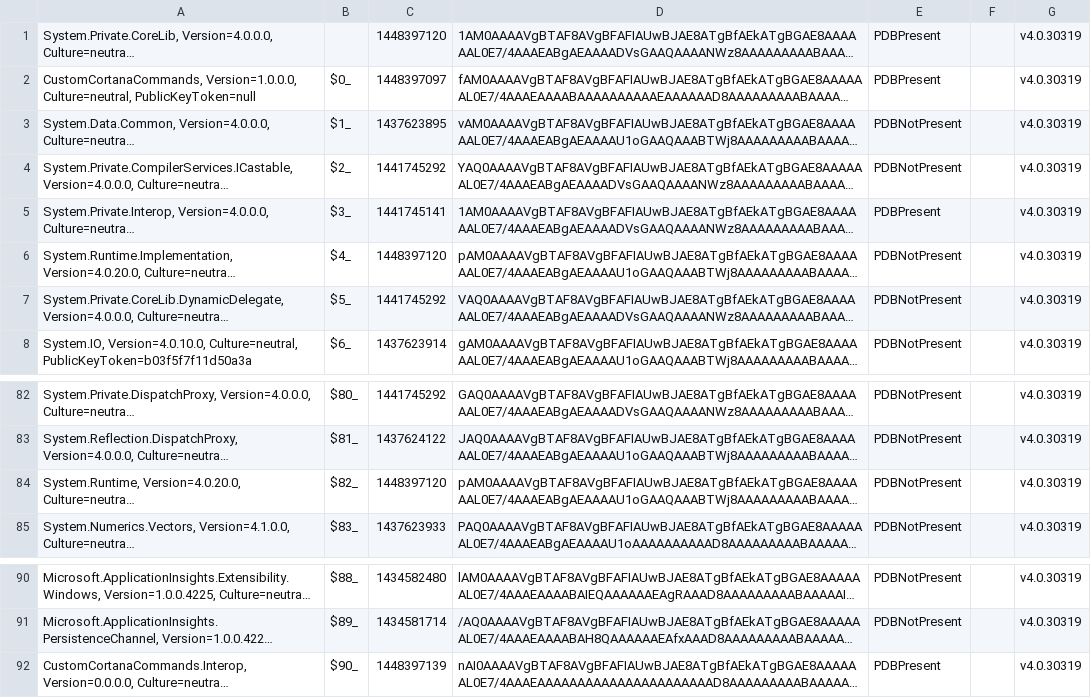
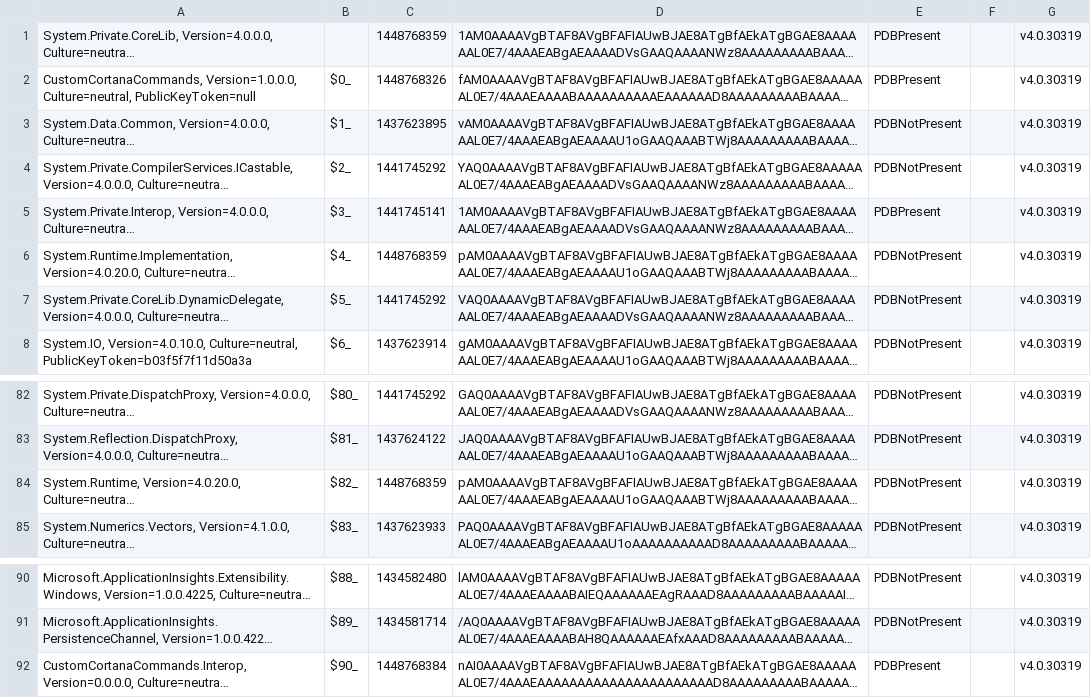
Before and after one commit to crclayton/custom-cortana-commands-template, a CSV file: CustomCortanaCommands/obj/x86/Release/ilc/intermediate/ILTransformed/CustomCortanaCommands.csv, drawn as a sheet; only a part is shown, gaps mark what is left out; long unchanged cells end in …; the diff names each change by its address in the sheet, - before the commit and + after, or states it on an @@ line.

```diff
--- a/CustomCortanaCommands/obj/x86/Release/ilc/intermediate/ILTransformed/CustomCortanaCommands.csv
+++ b/CustomCortanaCommands/obj/x86/Release/ilc/intermediate/ILTransformed/CustomCortanaCommands.csv
-C1: 1448397120
+C1: 1448768359
-C2: 1448397097
+C2: 1448768326
-C6: 1448397120
+C6: 1448768359
-C84: 1448397120
+C84: 1448768359
-C92: 1448397139
+C92: 1448768384
```
Also changed, not shown: CustomCortanaCommands/obj/x86/Release/ilc/ilclog.csv, CustomCortanaCommands/obj/x86/Release/ilc/intermediate/ILTransformed/CustomCortanaCommands.reflectionlog.csv, 55 other files.
